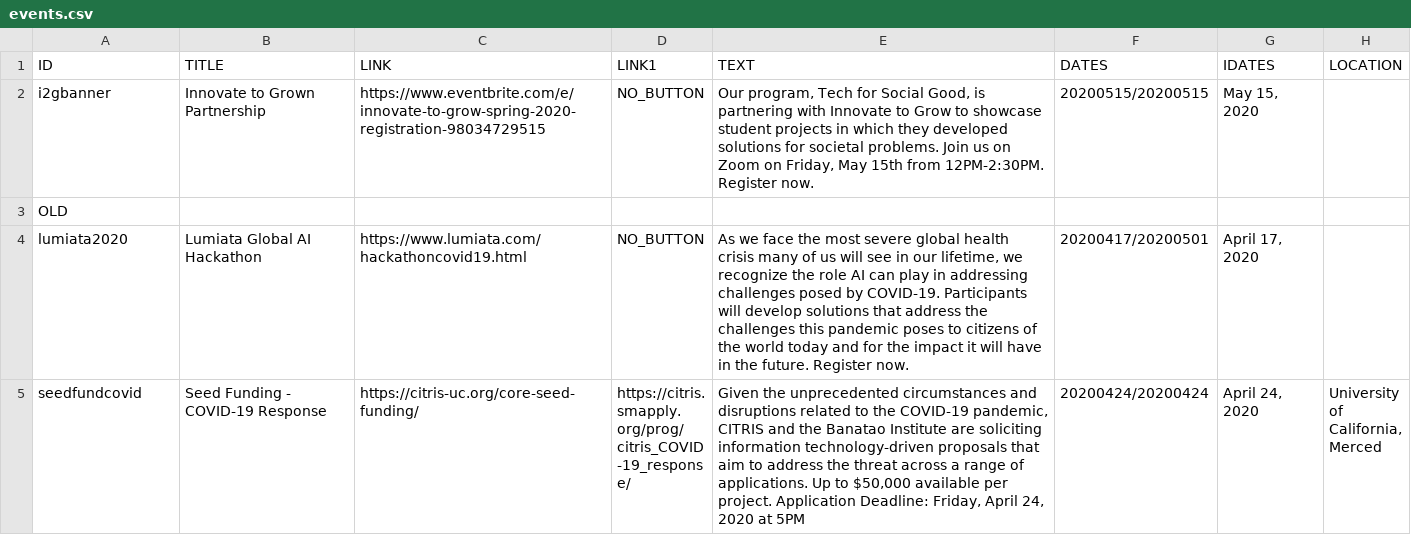
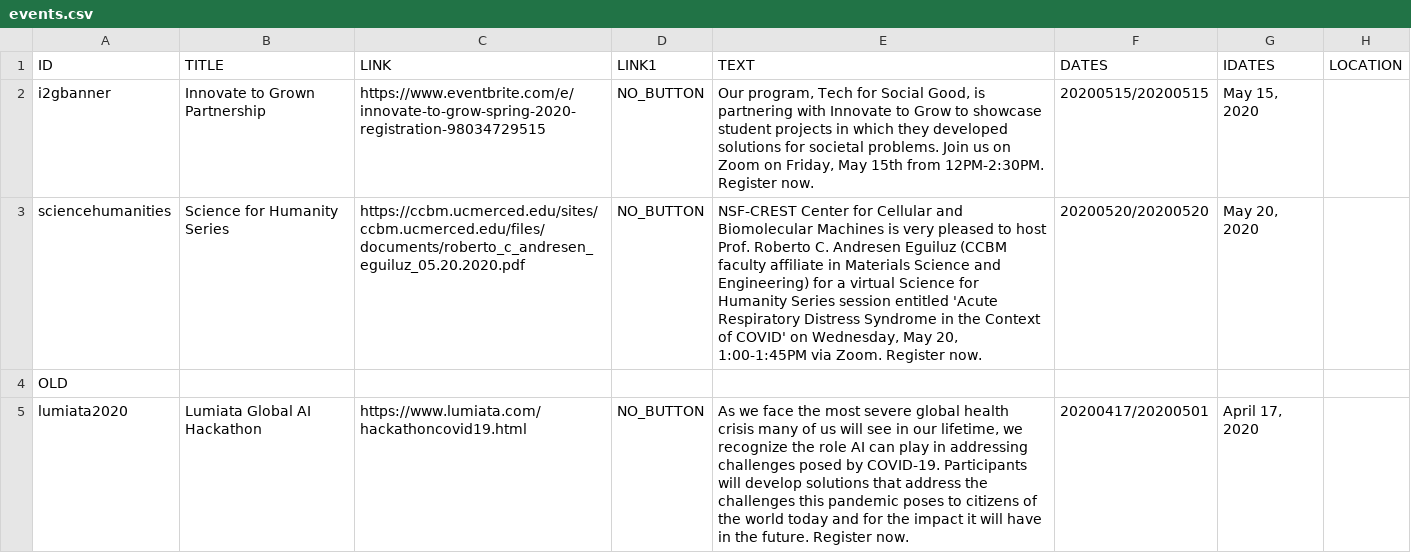
Before and after one commit to citris-ucmerced/citris, a CSV file: events.csv, drawn as a sheet; only a part is shown; the shorter side is filled out with more unchanged rows.

Commit message:
science humanities event

```diff
--- a/events.csv
+++ b/events.csv
@@ -2,2 +2,3 @@
 "i2gbanner","Innovate to Grown Partnership","https://www.eventbrite.com/e/innovate-to-grow-spring-2020-registration-98034729515","NO_BUTTON","Our program, Tech for Social Good, is partnering with Innovate to Grow to showcase student projects in which they developed solutions for societal problems. Join us on Zoom on Friday, May 15th from 12PM-2:30PM. Register now.","20200515/20200515","May 15, 2020",,
+"sciencehumanities","Science for Humanity Series","https://ccbm.ucmerced.edu/sites/ccbm.ucmerced.edu/files/documents/roberto_c_andresen_eguiluz_05.20.2020.pdf","NO_BUTTON","NSF-CREST Center for Cellular and Biomolecular Machines is very pleased to host Prof. Roberto C. Andresen Eguiluz (CCBM faculty affiliate in Materials Science and Engineering) for a virtual Science for Humanity Series session entitled 'Acute Respiratory Distress Syndrome in the Context of COVID' on Wednesday, May 20, 1:00-1:45PM via Zoom. Register now.","20200520/20200520","May 20, 2020",,
 "OLD","","",""
```
Also changed, not shown: 1 other file.
